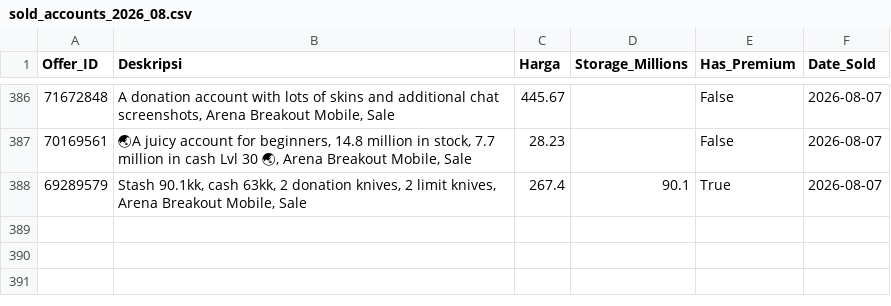
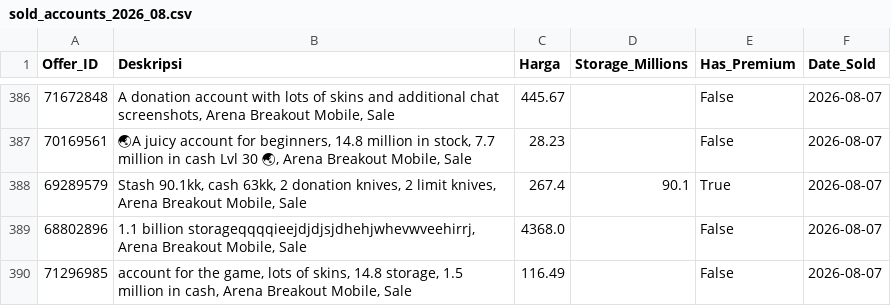
Before and after one commit to mozz-bot/funpay-tracker, a CSV file: sold_accounts_2026_08.csv, drawn as a sheet; only a part is shown, gaps mark what is left out; the diff names each change by its address in the sheet, - before the commit and + after, or states it on an @@ line.

```diff
--- a/sold_accounts_2026_08.csv
+++ b/sold_accounts_2026_08.csv
+row 389: 68802896 | 1.1 billion storageqqqqieejdjdjsjdhehjwhevwveehirrj, Arena Breakout Mobile, Sale | 4368.0 |  | False | 2026-08-07
+row 390: 71296985 | account for the game, lots of skins, 14.8 storage, 1.5 million in cash, Arena Breakout Mobile, Sale | 116.49 |  | False | 2026-08-07
```
Also changed, not shown: active_listings.csv.
